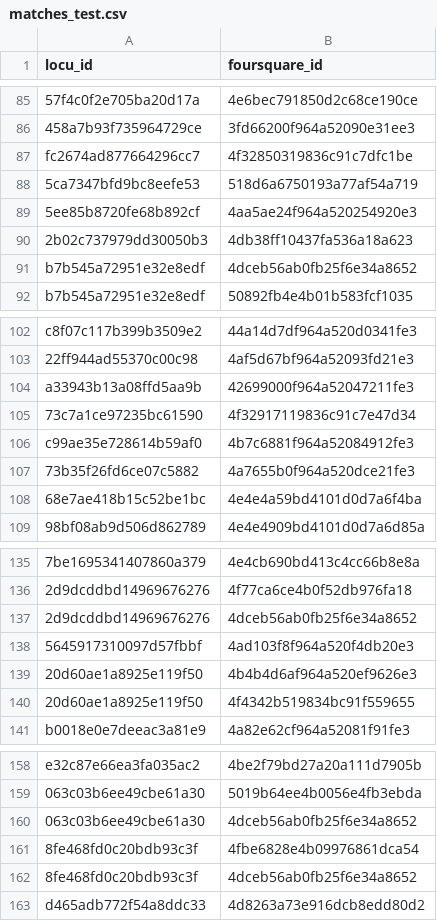
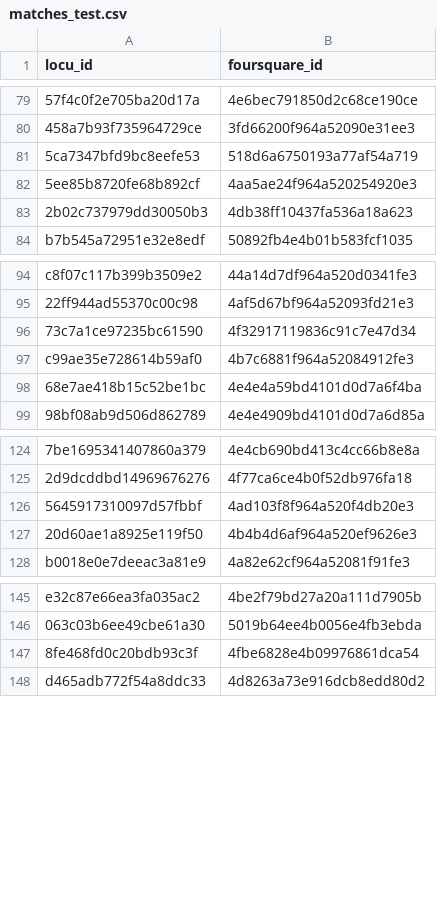
Before and after one commit to saherahwal/lab4-matching, a CSV file: matches_test.csv, drawn as a sheet; only a part is shown, gaps mark what is left out; the diff covers the shown part only; the diff names each change by its address in the sheet, - before the commit and + after, or states it on an @@ line.

```diff
--- a/matches_test.csv
+++ b/matches_test.csv
-row 87: fc2674ad877664296cc7 | 4f32850319836c91c7dfc1be
-row 91: b7b545a72951e32e8edf | 4dceb56ab0fb25f6e34a8652
-row 104: a33943b13a08ffd5aa9b | 42699000f964a52047211fe3
-row 107: 73b35f26fd6ce07c5882 | 4a7655b0f964a520dce21fe3
-row 137: 2d9dcddbd14969676276 | 4dceb56ab0fb25f6e34a8652
-row 140: 20d60ae1a8925e119f50 | 4f4342b519834bc91f559655
-row 160: 063c03b6ee49cbe61a30 | 4dceb56ab0fb25f6e34a8652
-row 162: 8fe468fd0c20bdb93c3f | 4dceb56ab0fb25f6e34a8652
```
Also changed, not shown: 26 removed rows elsewhere in this file, 1 other file.
